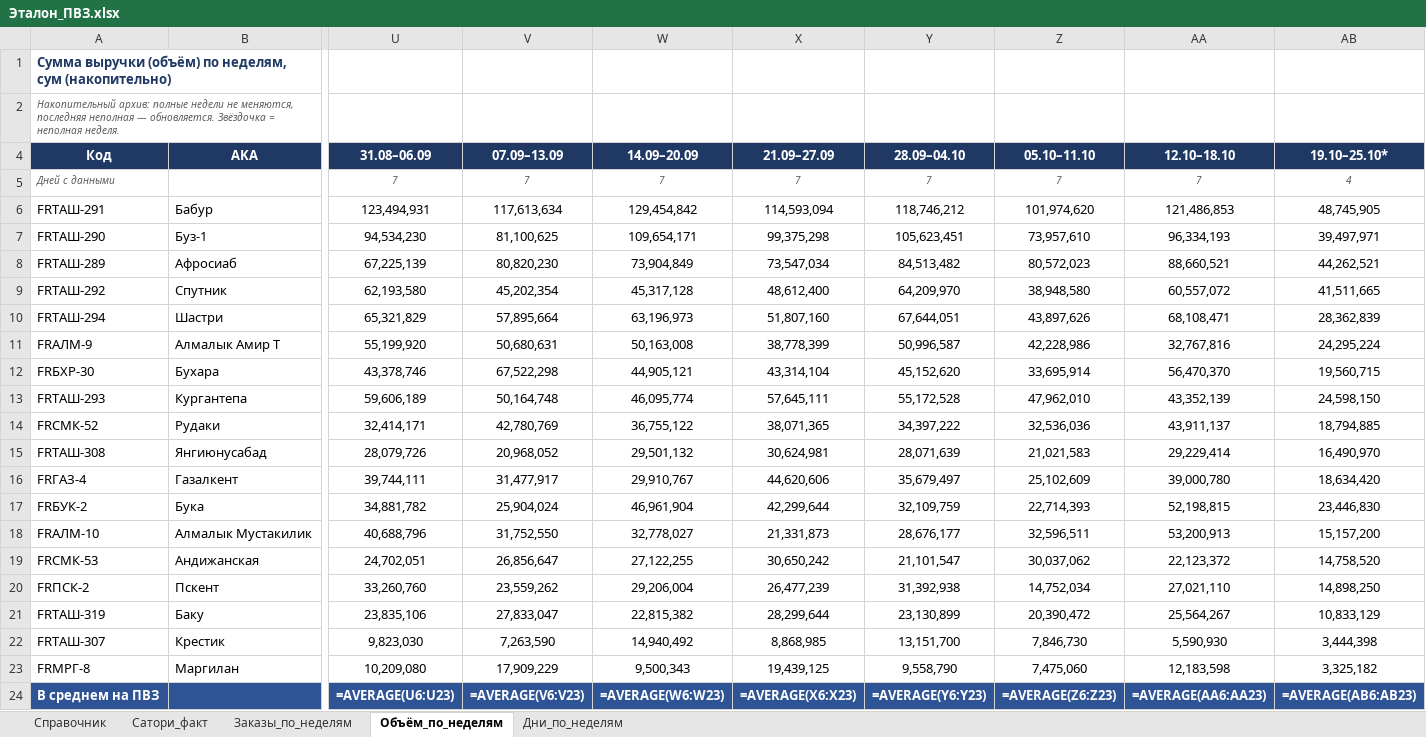
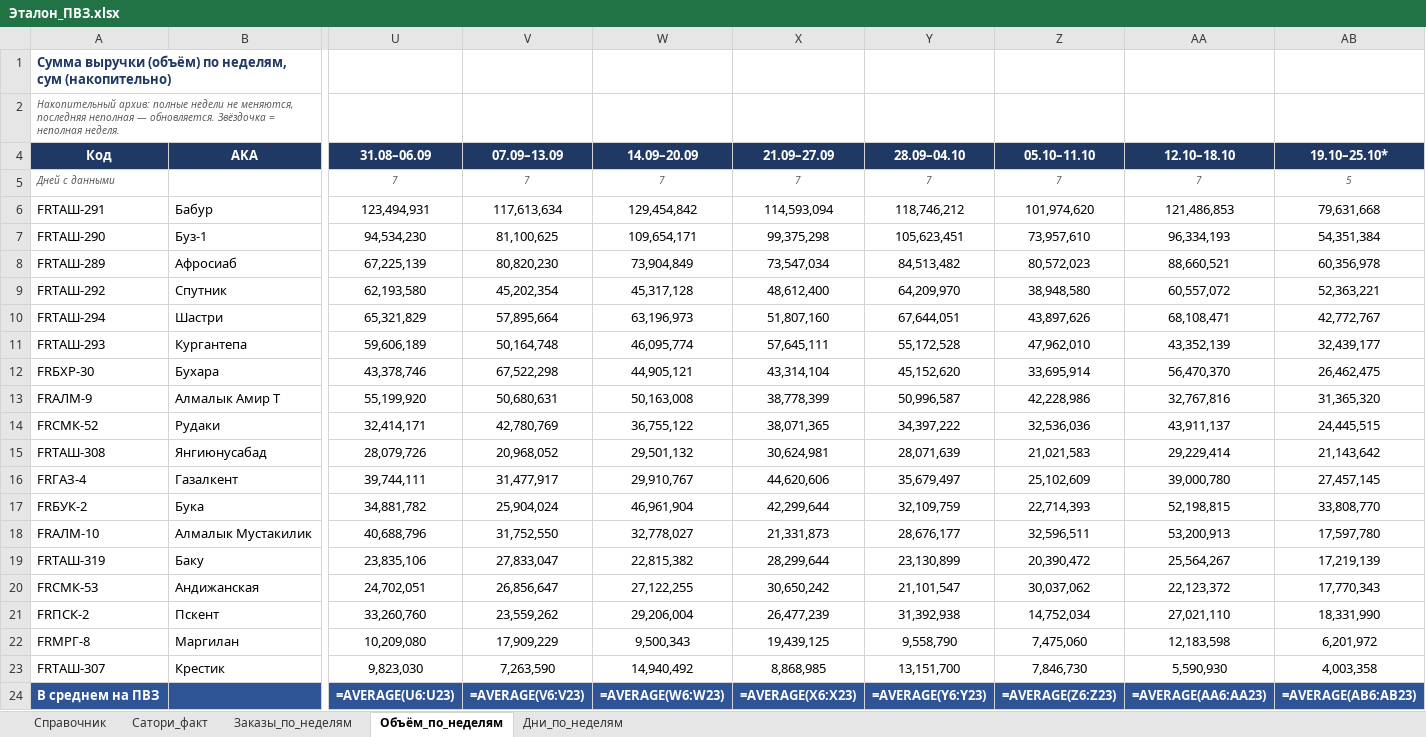
Before and after one commit to MyDarling1/Project-X, an Excel workbook: Эталон_ПВЗ.xlsx, sheet Объём_по_неделям, drawn as a sheet; only a part is shown, gaps mark what is left out; values as stored, in another font and other column widths than the file's, no borders; formulas without a stored value are shown as written; removed rows and columns are numbered as before the commit, all else as after; rows hold the shown columns only; the diff names each change by its address in the sheet, - before the commit and + after, or states it on an @@ line.

```diff
--- a/Эталон_ПВЗ.xlsx (sheet Объём_по_неделям)
+++ b/Эталон_ПВЗ.xlsx (sheet Объём_по_неделям)
-AB5 (19.10–25.10*): 4
+AB5 (19.10–25.10*): 5
-AB6 (19.10–25.10*): 48,745,905
+AB6 (19.10–25.10*): 79,631,668
-AB7 (19.10–25.10*): 39,497,971
+AB7 (19.10–25.10*): 54,351,384
-AB8 (19.10–25.10*): 44,262,521
+AB8 (19.10–25.10*): 60,356,978
-AB9 (19.10–25.10*): 41,511,665
+AB9 (19.10–25.10*): 52,363,221
-AB10 (19.10–25.10*): 28,362,839
+AB10 (19.10–25.10*): 42,772,767
-row 11: FRАЛМ-9 | Алмалык Амир Т | 55,199,920 | 50,680,631 | 50,163,008 | 38,778,399 | 50,996,587 | 42,228,986 | 32,767,816 | 24,295,224
-row 12: FRБХР-30 | Бухара | 43,378,746 | 67,522,298 | 44,905,121 | 43,314,104 | 45,152,620 | 33,695,914 | 56,470,370 | 19,560,715
-AB11 (19.10–25.10*): 24,598,150
+AB11 (19.10–25.10*): 32,439,177
+row 12: FRБХР-30 | Бухара | 43,378,746 | 67,522,298 | 44,905,121 | 43,314,104 | 45,152,620 | 33,695,914 | 56,470,370 | 26,462,475
+row 13: FRАЛМ-9 | Алмалык Амир Т | 55,199,920 | 50,680,631 | 50,163,008 | 38,778,399 | 50,996,587 | 42,228,986 | 32,767,816 | 31,365,320
-AB14 (19.10–25.10*): 18,794,885
+AB14 (19.10–25.10*): 24,445,515
-AB15 (19.10–25.10*): 16,490,970
+AB15 (19.10–25.10*): 21,143,642
-AB16 (19.10–25.10*): 18,634,420
+AB16 (19.10–25.10*): 27,457,145
-AB17 (19.10–25.10*): 23,446,830
+AB17 (19.10–25.10*): 33,808,770
-AB18 (19.10–25.10*): 15,157,200
+AB18 (19.10–25.10*): 17,597,780
+row 19: FRТАШ-319 | Баку | 23,835,106 | 27,833,047 | 22,815,382 | 28,299,644 | 23,130,899 | 20,390,472 | 25,564,267 | 17,219,139
-AB20 (19.10–25.10*): 14,758,520
+AB20 (19.10–25.10*): 17,770,343
-AB21 (19.10–25.10*): 14,898,250
+AB21 (19.10–25.10*): 18,331,990
-row 21: FRТАШ-319 | Баку | 23,835,106 | 27,833,047 | 22,815,382 | 28,299,644 | 23,130,899 | 20,390,472 | 25,564,267 | 10,833,129
-row 22: FRТАШ-307 | Крестик | 9,823,030 | 7,263,590 | 14,940,492 | 8,868,985 | 13,151,700 | 7,846,730 | 5,590,930 | 3,444,398
-AB22 (19.10–25.10*): 3,325,182
+AB22 (19.10–25.10*): 6,201,972
+row 23: FRТАШ-307 | Крестик | 9,823,030 | 7,263,590 | 14,940,492 | 8,868,985 | 13,151,700 | 7,846,730 | 5,590,930 | 4,003,358
```
Also changed, not shown: sheet Заказы_по_неделям, sheet Дни_по_неделям, 2 other files.
